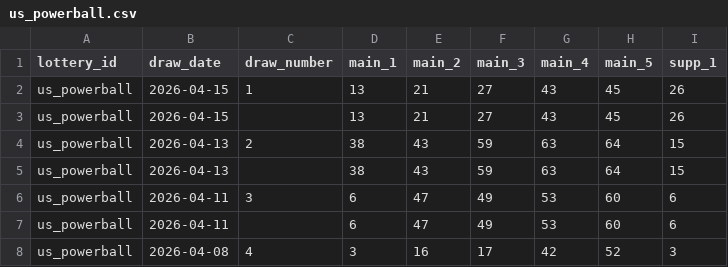
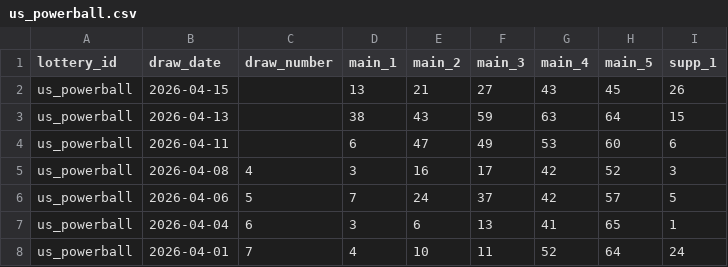
Before and after one commit to tonybjzhao/lottrun_flutter, a CSV file: docs/us_powerball.csv, drawn as a sheet; only a part is shown; the shorter side is filled out with more unchanged rows; the diff names each change by its address in the sheet, - before the commit and + after, or states it on an @@ line.

```diff
--- a/docs/us_powerball.csv
+++ b/docs/us_powerball.csv
-row 2: us_powerball | 2026-04-15 | 1 | 13 | 21 | 27 | 43 | 45 | 26
-row 4: us_powerball | 2026-04-13 | 2 | 38 | 43 | 59 | 63 | 64 | 15
-row 6: us_powerball | 2026-04-11 | 3 | 6 | 47 | 49 | 53 | 60 | 6
```
Also changed, not shown: docs/us_megamillions.csv, 2 other files.
